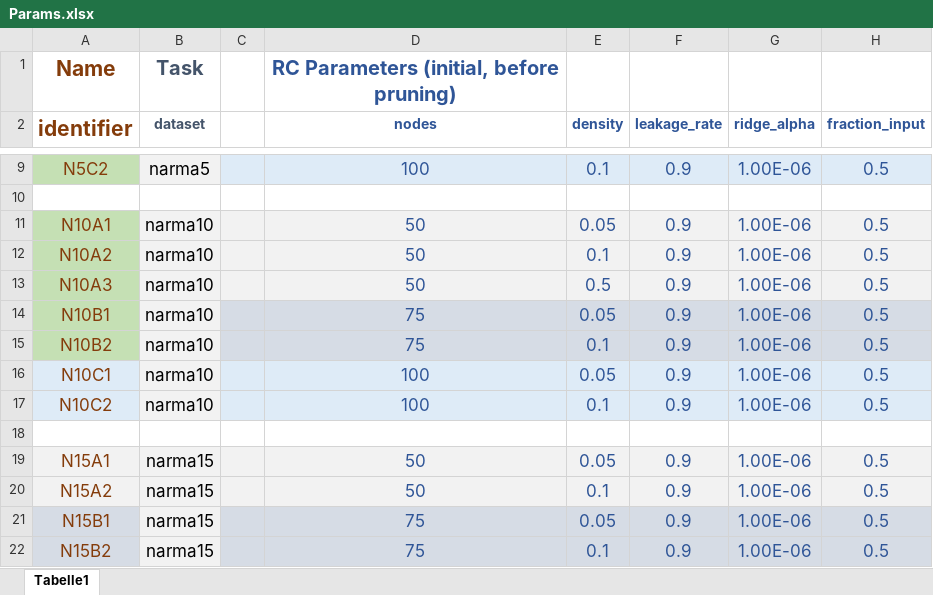
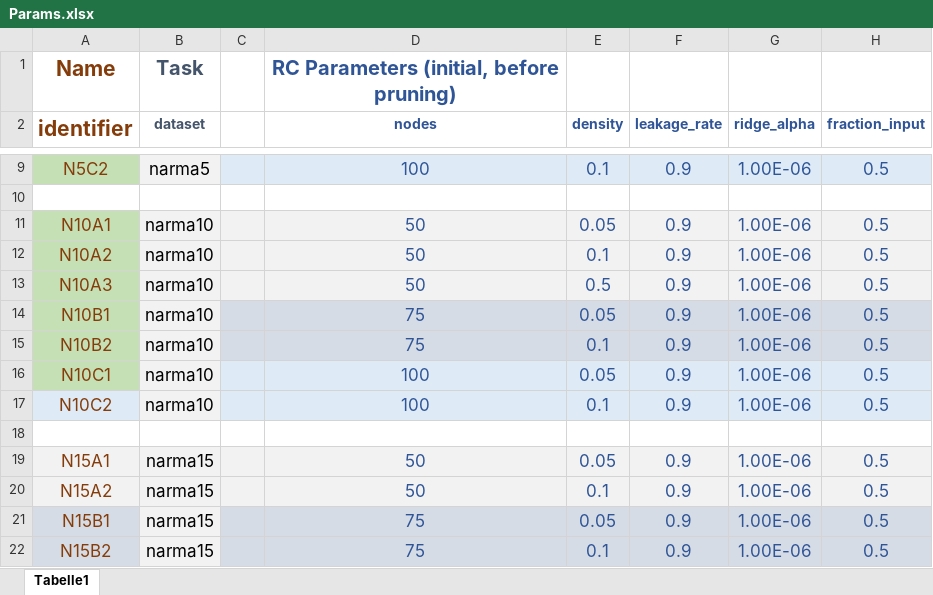
Before and after one commit to Cyber-Physical-Systems-in-Mech-Eng/PrunedRC, an Excel workbook: Params.xlsx, sheet Tabelle1, drawn as a sheet; only a part is shown, gaps mark what is left out; values as stored, in another font and other column widths than the file's, no borders; the diff names each change by its address in the sheet, - before the commit and + after, or states it on an @@ line.

```diff
--- a/Params.xlsx (sheet Tabelle1)
+++ b/Params.xlsx (sheet Tabelle1)
-A16 fill: #DEEBF7
+A16 fill: #C5E0B4
```
Also changed, not shown: 3 other files.
